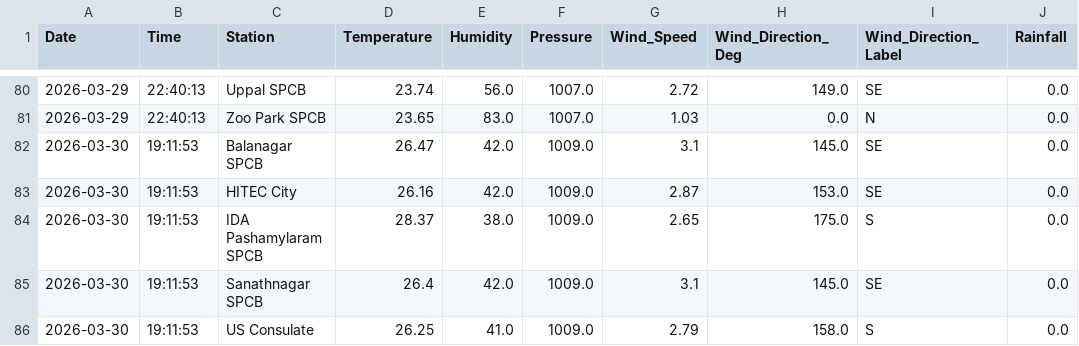
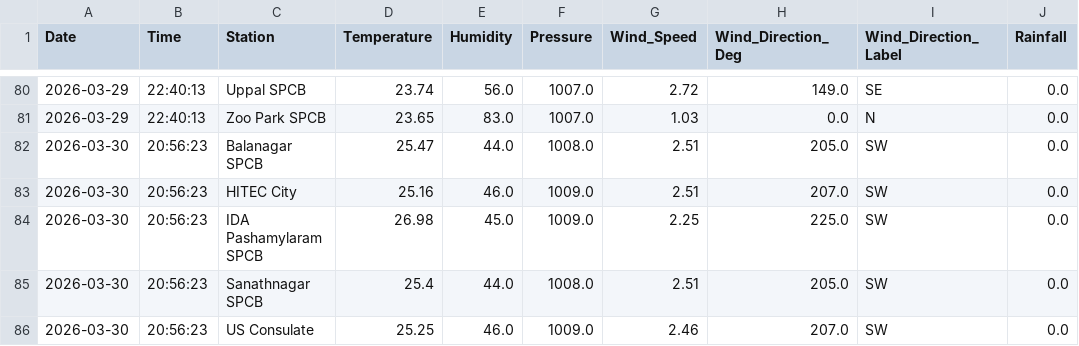
Before and after one commit to Rohan0639/aqi-prediction-ml, a CSV file: data/hyderabad_live_weather.csv, drawn as a sheet; only a part is shown, gaps mark what is left out; the diff covers the shown part only.

```diff
--- a/data/hyderabad_live_weather.csv
+++ b/data/hyderabad_live_weather.csv
@@ -81,6 +81,6 @@ Date,Time,Station,Temperature,Humidity,Pressure,Wind_Speed,Wind_Direction_Deg,Wi
 2026-03-29,22:40:13,Zoo Park SPCB,23.65,83.0,1007.0,1.03,0.0,N,0.0
-2026-03-30,19:11:53,Balanagar SPCB,26.47,42.0,1009.0,3.1,145.0,SE,0.0
-2026-03-30,19:11:53,HITEC City,26.16,42.0,1009.0,2.87,153.0,SE,0.0
-2026-03-30,19:11:53,IDA Pashamylaram SPCB,28.37,38.0,1009.0,2.65,175.0,S,0.0
-2026-03-30,19:11:53,Sanathnagar SPCB,26.4,42.0,1009.0,3.1,145.0,SE,0.0
-2026-03-30,19:11:53,US Consulate,26.25,41.0,1009.0,2.79,158.0,S,0.0
+2026-03-30,20:56:23,Balanagar SPCB,25.47,44.0,1008.0,2.51,205.0,SW,0.0
+2026-03-30,20:56:23,HITEC City,25.16,46.0,1009.0,2.51,207.0,SW,0.0
+2026-03-30,20:56:23,IDA Pashamylaram SPCB,26.98,45.0,1009.0,2.25,225.0,SW,0.0
+2026-03-30,20:56:23,Sanathnagar SPCB,25.4,44.0,1008.0,2.51,205.0,SW,0.0
+2026-03-30,20:56:23,US Consulate,25.25,46.0,1009.0,2.46,207.0,SW,0.0
```
Also changed, not shown: 11 edited cells elsewhere in this file, data/live_aqi_dataset.csv.
